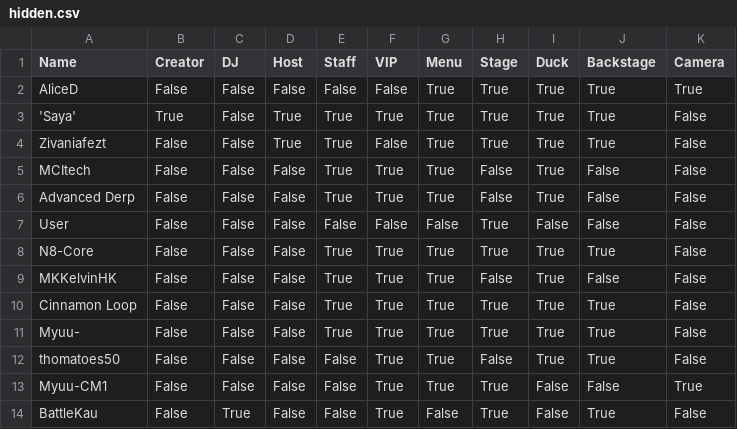
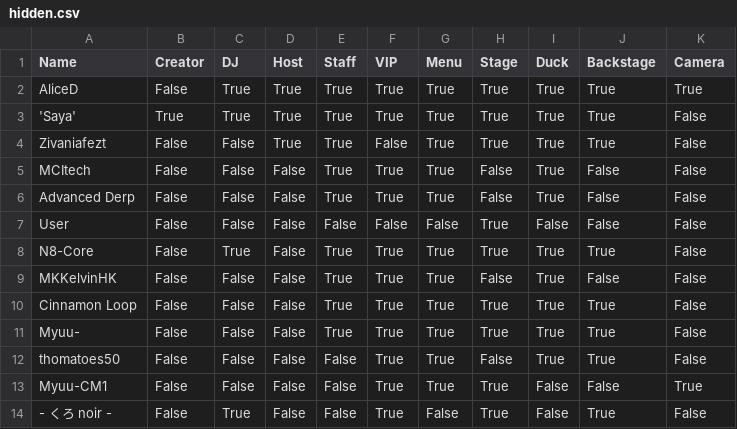
Before and after one commit to 4liceD/4liceD.github.io, a CSV file: hidden.csv, drawn as a sheet.

Commit message:
Update hidden.csv

```diff
--- a/hidden.csv
+++ b/hidden.csv
@@ -1,4 +1,4 @@
 Name,Creator,DJ,Host,Staff,VIP,Menu,Stage,Duck,Backstage,Camera
-AliceD,False,False,False,False,False,True,True,True,True,True
-'Saya',True,False,True,True,True,True,True,True,True,False
+AliceD,False,True,True,True,True,True,True,True,True,True
+'Saya',True,True,True,True,True,True,True,True,True,False
 Zivaniafezt,False,False,True,True,False,True,True,True,True,False
@@ -7,3 +7,3 @@ Advanced Derp,False,False,False,True,True,True,False,True,False,False
 Usеr,False,False,False,False,False,False,True,False,False,False
-N8-Core,False,False,False,True,True,True,True,True,True,False
+N8-Core,False,True,False,True,True,True,True,True,True,False
 MKKelvinHK,False,False,False,True,True,True,False,True,False,False
@@ -13,2 +13,2 @@ thomatoes50,False,False,False,False,True,True,False,True,True,False
 Myuu-CM1,False,False,False,False,True,True,True,False,False,True
-BattleKau,False,True,False,False,True,False,True,False,True,False
+- くろ noir -,False,True,False,False,True,False,True,False,True,False
```
